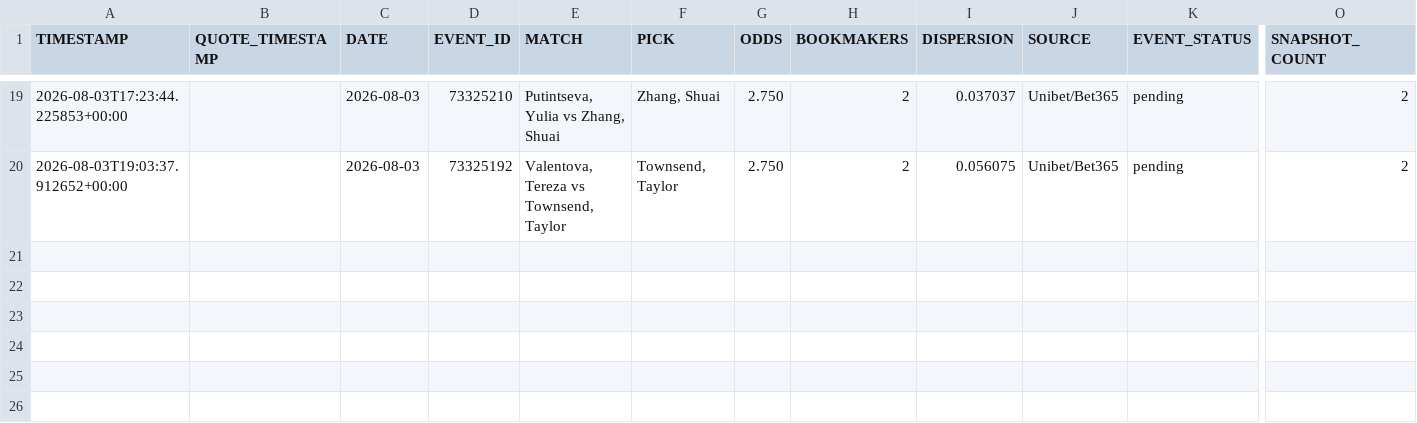
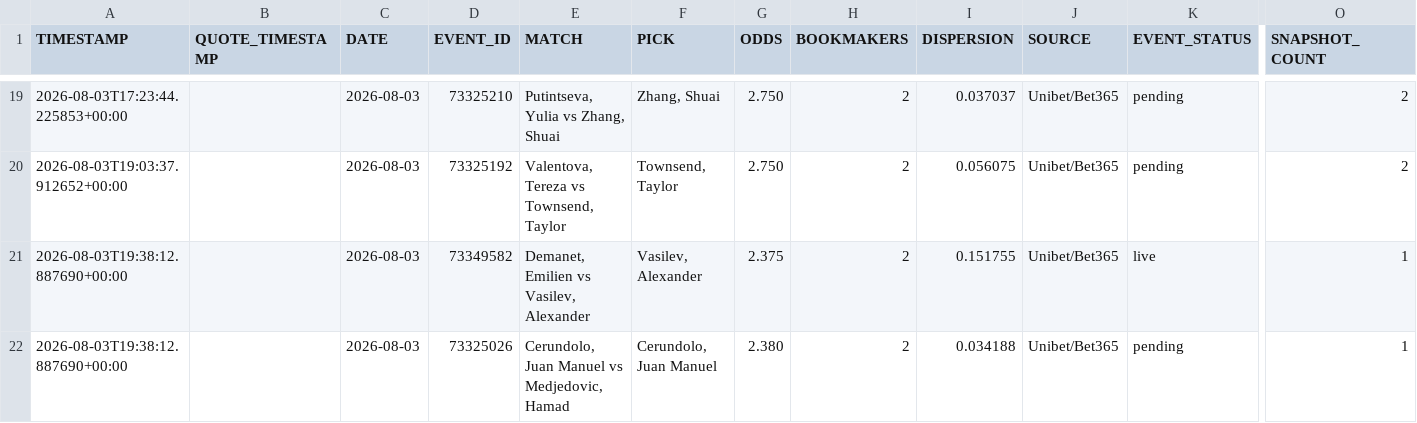
Before and after one commit to AguyfromaTown/betting, a CSV file: price-history.csv, drawn as a sheet; only a part is shown, gaps mark what is left out; rows hold the shown columns only; the diff names each change by its address in the sheet, - before the commit and + after, or states it on an @@ line.

```diff
--- a/price-history.csv
+++ b/price-history.csv
+row 21: 2026-08-03T19:38:12.887690+00:00 |  | 2026-08-03 | 73349582 | Demanet, Emilien vs Vasilev, Alexander | Vasilev, Alexander | 2.375 | 2 | 0.151755 | Unibet/Bet365 | live | 1
+row 22: 2026-08-03T19:38:12.887690+00:00 |  | 2026-08-03 | 73325026 | Cerundolo, Juan Manuel vs Medjedovic, Hamad | Cerundolo, Juan Manuel | 2.380 | 2 | 0.034188 | Unibet/Bet365 | pending | 1
```
Also changed, not shown: counterfactual-log.csv, pending-bets.csv, 19 other files.
